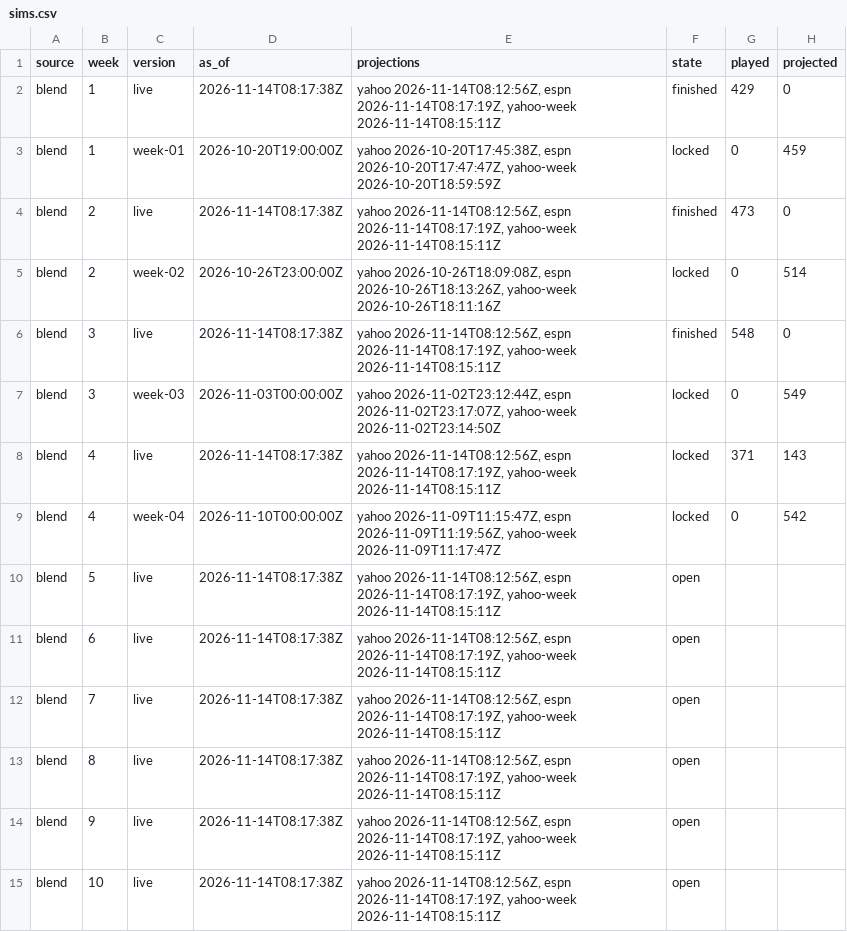
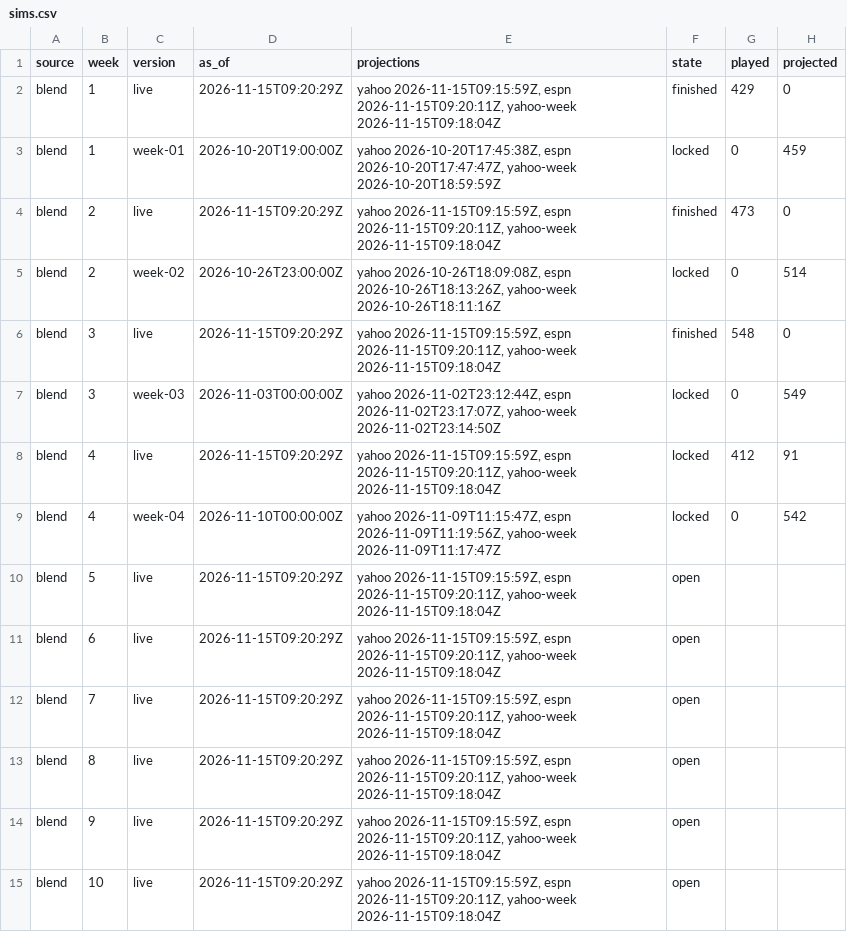
Before and after one commit to Dziesma/fantasy-lombards, a CSV file: data/yahoo/sims.csv, drawn as a sheet; only a part is shown; the diff covers the shown part only.

```diff
--- a/data/yahoo/sims.csv
+++ b/data/yahoo/sims.csv
@@ -1,15 +1,15 @@
 source,week,version,as_of,projections,state,played,projected
-blend,1,live,2026-11-14T08:17:38Z,"yahoo 2026-11-14T08:12:56Z, espn 2026-11-14T08:17:19Z, yahoo-week 2026-11-14T08:15:11Z",finished,429,0
+blend,1,live,2026-11-15T09:20:29Z,"yahoo 2026-11-15T09:15:59Z, espn 2026-11-15T09:20:11Z, yahoo-week 2026-11-15T09:18:04Z",finished,429,0
 blend,1,week-01,2026-10-20T19:00:00Z,"yahoo 2026-10-20T17:45:38Z, espn 2026-10-20T17:47:47Z, yahoo-week 2026-10-20T18:59:59Z",locked,0,459
-blend,2,live,2026-11-14T08:17:38Z,"yahoo 2026-11-14T08:12:56Z, espn 2026-11-14T08:17:19Z, yahoo-week 2026-11-14T08:15:11Z",finished,473,0
+blend,2,live,2026-11-15T09:20:29Z,"yahoo 2026-11-15T09:15:59Z, espn 2026-11-15T09:20:11Z, yahoo-week 2026-11-15T09:18:04Z",finished,473,0
 blend,2,week-02,2026-10-26T23:00:00Z,"yahoo 2026-10-26T18:09:08Z, espn 2026-10-26T18:13:26Z, yahoo-week 2026-10-26T18:11:16Z",locked,0,514
-blend,3,live,2026-11-14T08:17:38Z,"yahoo 2026-11-14T08:12:56Z, espn 2026-11-14T08:17:19Z, yahoo-week 2026-11-14T08:15:11Z",finished,548,0
+blend,3,live,2026-11-15T09:20:29Z,"yahoo 2026-11-15T09:15:59Z, espn 2026-11-15T09:20:11Z, yahoo-week 2026-11-15T09:18:04Z",finished,548,0
 blend,3,week-03,2026-11-03T00:00:00Z,"yahoo 2026-11-02T23:12:44Z, espn 2026-11-02T23:17:07Z, yahoo-week 2026-11-02T23:14:50Z",locked,0,549
-blend,4,live,2026-11-14T08:17:38Z,"yahoo 2026-11-14T08:12:56Z, espn 2026-11-14T08:17:19Z, yahoo-week 2026-11-14T08:15:11Z",locked,371,143
+blend,4,live,2026-11-15T09:20:29Z,"yahoo 2026-11-15T09:15:59Z, espn 2026-11-15T09:20:11Z, yahoo-week 2026-11-15T09:18:04Z",locked,412,91
 blend,4,week-04,2026-11-10T00:00:00Z,"yahoo 2026-11-09T11:15:47Z, espn 2026-11-09T11:19:56Z, yahoo-week 2026-11-09T11:17:47Z",locked,0,542
-blend,5,live,2026-11-14T08:17:38Z,"yahoo 2026-11-14T08:12:56Z, espn 2026-11-14T08:17:19Z, yahoo-week 2026-11-14T08:15:11Z",open,,
-blend,6,live,2026-11-14T08:17:38Z,"yahoo 2026-11-14T08:12:56Z, espn 2026-11-14T08:17:19Z, yahoo-week 2026-11-14T08:15:11Z",open,,
-blend,7,live,2026-11-14T08:17:38Z,"yahoo 2026-11-14T08:12:56Z, espn 2026-11-14T08:17:19Z, yahoo-week 2026-11-14T08:15:11Z",open,,
-blend,8,live,2026-11-14T08:17:38Z,"yahoo 2026-11-14T08:12:56Z, espn 2026-11-14T08:17:19Z, yahoo-week 2026-11-14T08:15:11Z",open,,
-blend,9,live,2026-11-14T08:17:38Z,"yahoo 2026-11-14T08:12:56Z, espn 2026-11-14T08:17:19Z, yahoo-week 2026-11-14T08:15:11Z",open,,
-blend,10,live,2026-11-14T08:17:38Z,"yahoo 2026-11-14T08:12:56Z, espn 2026-11-14T08:17:19Z, yahoo-week 2026-11-14T08:15:11Z",open,,
+blend,5,live,2026-11-15T09:20:29Z,"yahoo 2026-11-15T09:15:59Z, espn 2026-11-15T09:20:11Z, yahoo-week 2026-11-15T09:18:04Z",open,,
+blend,6,live,2026-11-15T09:20:29Z,"yahoo 2026-11-15T09:15:59Z, espn 2026-11-15T09:20:11Z, yahoo-week 2026-11-15T09:18:04Z",open,,
+blend,7,live,2026-11-15T09:20:29Z,"yahoo 2026-11-15T09:15:59Z, espn 2026-11-15T09:20:11Z, yahoo-week 2026-11-15T09:18:04Z",open,,
+blend,8,live,2026-11-15T09:20:29Z,"yahoo 2026-11-15T09:15:59Z, espn 2026-11-15T09:20:11Z, yahoo-week 2026-11-15T09:18:04Z",open,,
+blend,9,live,2026-11-15T09:20:29Z,"yahoo 2026-11-15T09:15:59Z, espn 2026-11-15T09:20:11Z, yahoo-week 2026-11-15T09:18:04Z",open,,
+blend,10,live,2026-11-15T09:20:29Z,"yahoo 2026-11-15T09:15:59Z, espn 2026-11-15T09:20:11Z, yahoo-week 2026-11-15T09:18:04Z",open,,
```
Also changed, not shown: 110 edited cells elsewhere in this file, data/yahoo/h2h.csv, data/yahoo/matchups.csv, 6 other files.
